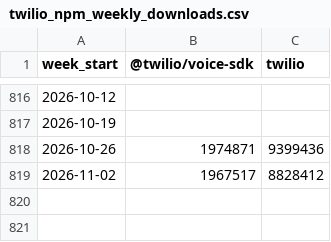
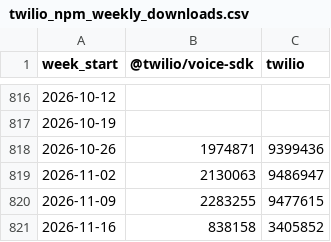
Before and after one commit to zheminlin266/Agora_Research, a CSV file: public/data/dev-npm-downloads/Data/twilio_npm_weekly_downloads.csv, drawn as a sheet; only a part is shown, gaps mark what is left out.

```diff
--- a/public/data/dev-npm-downloads/Data/twilio_npm_weekly_downloads.csv
+++ b/public/data/dev-npm-downloads/Data/twilio_npm_weekly_downloads.csv
@@ -818,2 +818,4 @@ week_start,@twilio/voice-sdk,twilio
 2026-10-26,1974871,9399436
-2026-11-02,1967517,8828412
+2026-11-02,2130063,9486947
+2026-11-09,2283255,9477615
+2026-11-16,838158,3405852
```
Also changed, not shown: public/data/dev-npm-downloads/Data/agora_npm_weekly_downloads.csv, public/data/dev-npm-downloads/Data/agora_pypi_weekly_downloads.csv, 10 other files.
